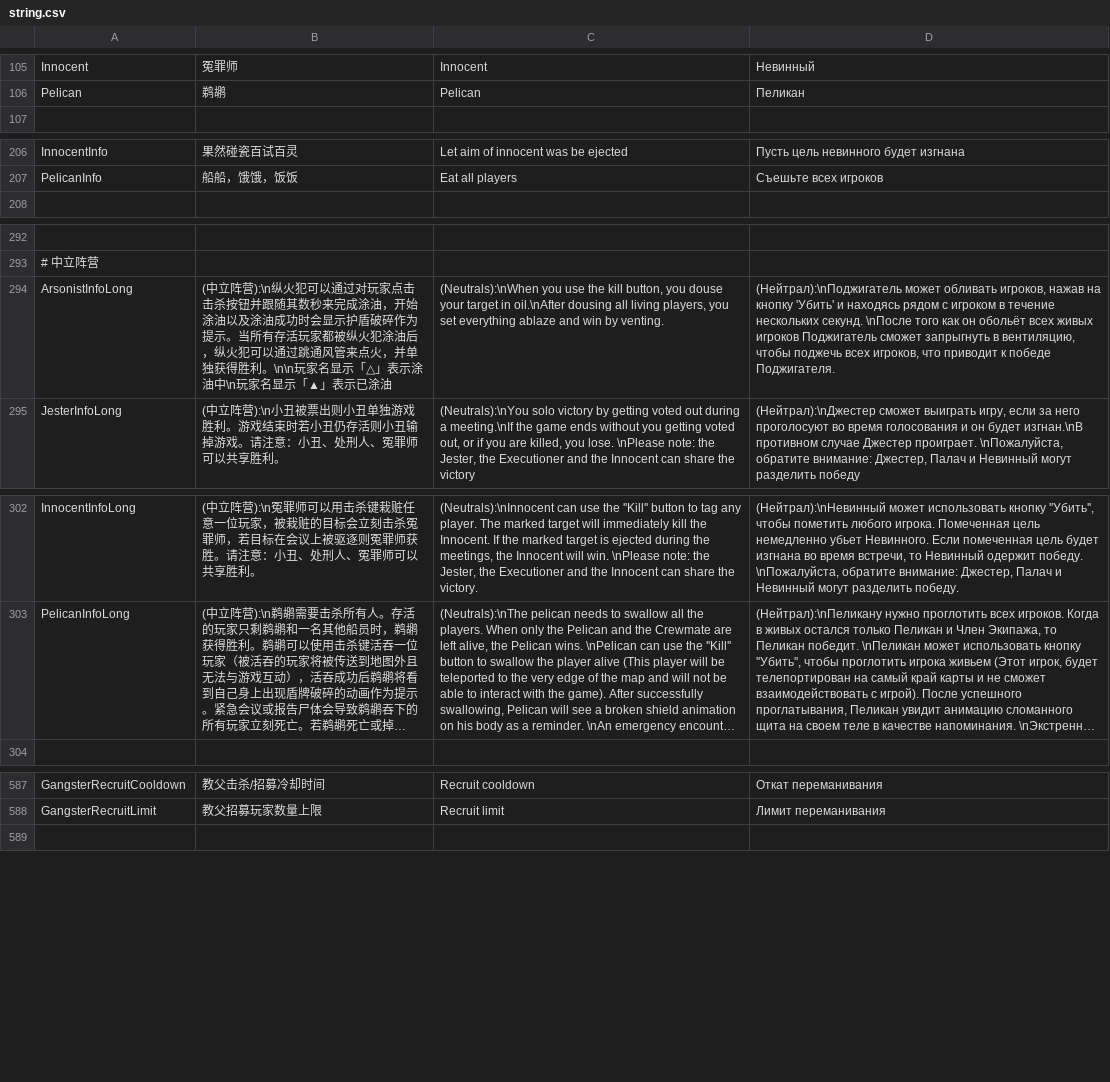
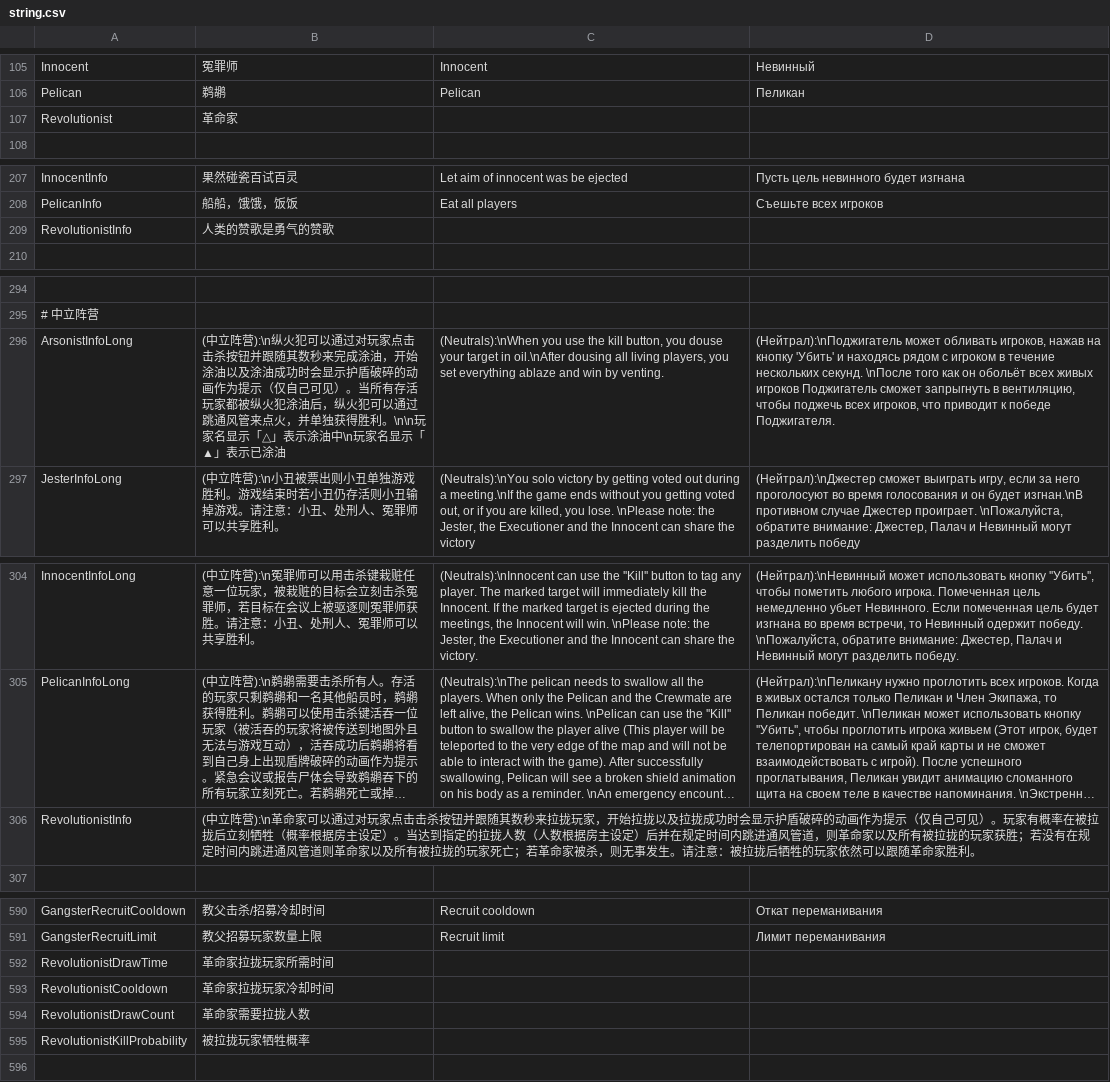
Before and after one commit to tukasa0001/TownOfHost, a CSV file: Resources/string.csv, drawn as a sheet; only a part is shown, gaps mark what is left out; long unchanged cells end in …; addresses are those after the commit; the diff names each change by its address in the sheet, - before the commit and + after, or states it on an @@ line.

Commit message:
Add Revolutionist String

```diff
--- a/Resources/string.csv
+++ b/Resources/string.csv
+row 107: Revolutionist | 革命家
+row 209: RevolutionistInfo | 人类的赞歌是勇气的赞歌
-B296: …护盾破碎作为提示。当所有…
+B296: …护盾破碎的动画作为提示（仅自己可见）。当所有…
+row 306: RevolutionistInfo | (中立阵营):\n革命家可以通过对玩家点击击杀按钮并跟随其数秒来拉拢玩家，开始拉拢以及拉拢成功时会显示护盾破碎的动画作为提示（仅自己可见）。玩家有概率在被拉拢后立刻牺牲（概率根据房主设定）。当达到指定的拉拢人数（人数根据房主设定）后并在规定时间内跳进通风管道，则革命家以及所有被拉拢的玩家获胜；若没有在规定时间内跳进通风管道则革命家以及所有被拉拢的玩家死亡；若革命家被杀，则无事发生。请注意：被拉拢后牺牲的玩家依然可以跟随革命家胜利。
+row 592: RevolutionistDrawTime | 革命家拉拢玩家所需时间
+row 593: RevolutionistCooldown | 革命家拉拢玩家冷却时间
+row 594: RevolutionistDrawCount | 革命家需要拉拢人数
+row 595: RevolutionistKillProbability | 被拉拢玩家牺牲概率
```
Also changed, not shown: 1 other file.
